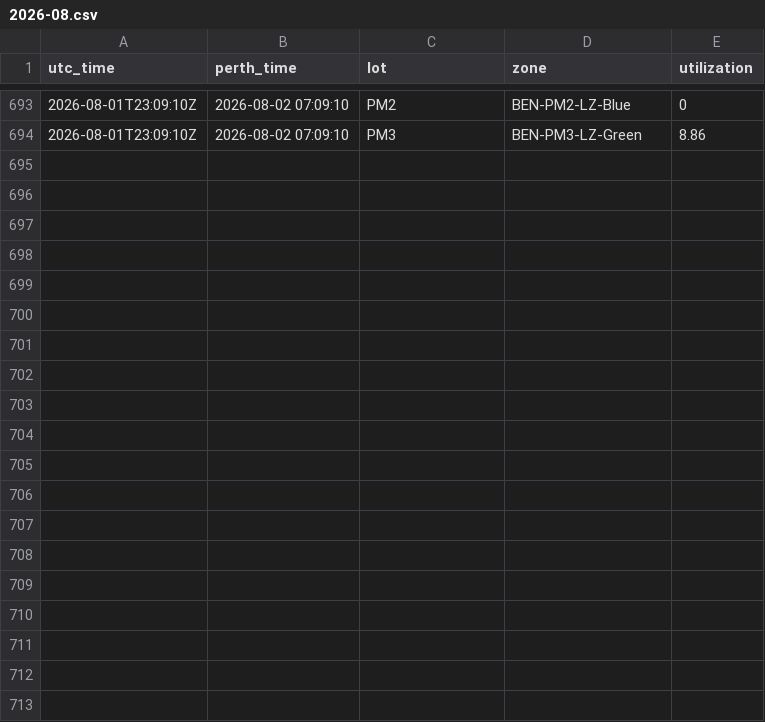
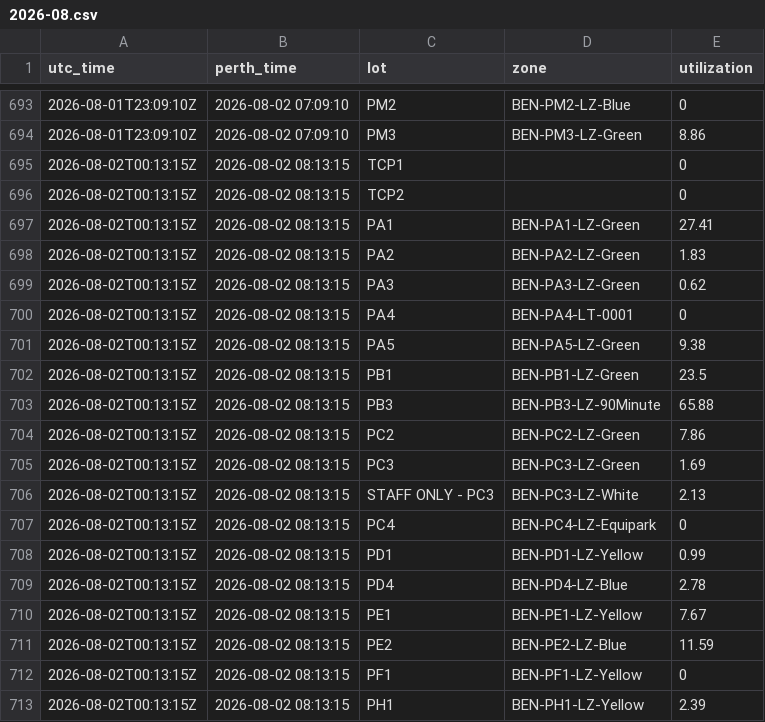
Before and after one commit to MichaelOvens/curtin-parking-data, a CSV file: data/2026-08.csv, drawn as a sheet; only a part is shown, gaps mark what is left out; the diff covers the shown part only.

```diff
--- a/data/2026-08.csv
+++ b/data/2026-08.csv
@@ -694 +694,20 @@ utc_time,perth_time,lot,zone,utilization
 2026-08-01T23:09:10Z,2026-08-02 07:09:10,PM3,BEN-PM3-LZ-Green,8.86
+2026-08-02T00:13:15Z,2026-08-02 08:13:15,TCP1, ,0
+2026-08-02T00:13:15Z,2026-08-02 08:13:15,TCP2, ,0
+2026-08-02T00:13:15Z,2026-08-02 08:13:15,PA1,BEN-PA1-LZ-Green,27.41
+2026-08-02T00:13:15Z,2026-08-02 08:13:15,PA2,BEN-PA2-LZ-Green,1.83
+2026-08-02T00:13:15Z,2026-08-02 08:13:15,PA3,BEN-PA3-LZ-Green,0.62
+2026-08-02T00:13:15Z,2026-08-02 08:13:15,PA4,BEN-PA4-LT-0001,0
+2026-08-02T00:13:15Z,2026-08-02 08:13:15,PA5,BEN-PA5-LZ-Green,9.38
+2026-08-02T00:13:15Z,2026-08-02 08:13:15,PB1,BEN-PB1-LZ-Green,23.5
+2026-08-02T00:13:15Z,2026-08-02 08:13:15,PB3,BEN-PB3-LZ-90Minute,65.88
+2026-08-02T00:13:15Z,2026-08-02 08:13:15,PC2,BEN-PC2-LZ-Green,7.86
+2026-08-02T00:13:15Z,2026-08-02 08:13:15,PC3,BEN-PC3-LZ-Green,1.69
+2026-08-02T00:13:15Z,2026-08-02 08:13:15,STAFF ONLY - PC3,BEN-PC3-LZ-White,2.13
+2026-08-02T00:13:15Z,2026-08-02 08:13:15,PC4,BEN-PC4-LZ-Equipark,0
+2026-08-02T00:13:15Z,2026-08-02 08:13:15,PD1,BEN-PD1-LZ-Yellow,0.99
+2026-08-02T00:13:15Z,2026-08-02 08:13:15,PD4,BEN-PD4-LZ-Blue,2.78
+2026-08-02T00:13:15Z,2026-08-02 08:13:15,PE1,BEN-PE1-LZ-Yellow,7.67
+2026-08-02T00:13:15Z,2026-08-02 08:13:15,PE2,BEN-PE2-LZ-Blue,11.59
+2026-08-02T00:13:15Z,2026-08-02 08:13:15,PF1,BEN-PF1-LZ-Yellow,0
+2026-08-02T00:13:15Z,2026-08-02 08:13:15,PH1,BEN-PH1-LZ-Yellow,2.39
```
Also changed, not shown: 14 added rows elsewhere in this file.
